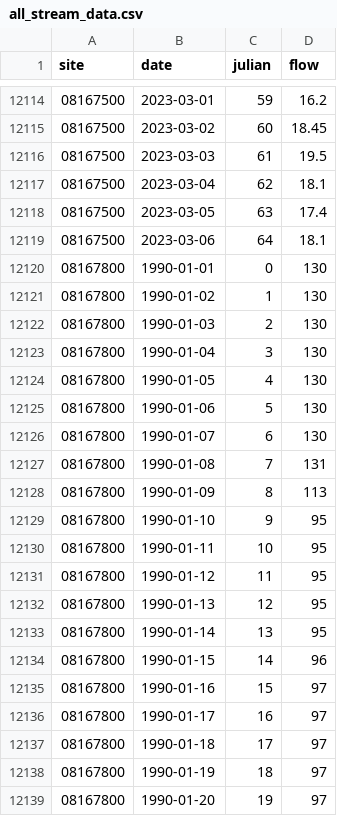
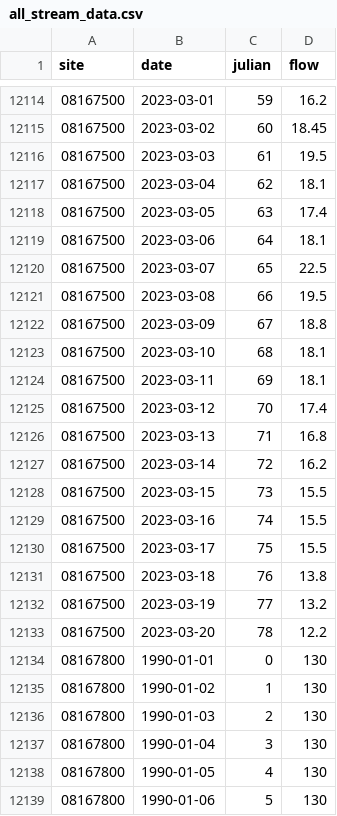
Before and after one commit to BoerneIoW/Boerne-Dashboard, a CSV file: boerne-water-supply/data/streamflow/all_stream_data.csv, drawn as a sheet; only a part is shown, gaps mark what is left out; the shorter side is filled out with more unchanged rows; the diff covers the shown part only; the diff names each change by its address in the sheet, - before the commit and + after, or states it on an @@ line.

```diff
--- a/boerne-water-supply/data/streamflow/all_stream_data.csv
+++ b/boerne-water-supply/data/streamflow/all_stream_data.csv
+row 12120: 08167500 | 2023-03-07 | 65 | 22.5
+row 12121: 08167500 | 2023-03-08 | 66 | 19.5
+row 12122: 08167500 | 2023-03-09 | 67 | 18.8
+row 12123: 08167500 | 2023-03-10 | 68 | 18.1
+row 12124: 08167500 | 2023-03-11 | 69 | 18.1
+row 12125: 08167500 | 2023-03-12 | 70 | 17.4
+row 12126: 08167500 | 2023-03-13 | 71 | 16.8
+row 12127: 08167500 | 2023-03-14 | 72 | 16.2
+row 12128: 08167500 | 2023-03-15 | 73 | 15.5
+row 12129: 08167500 | 2023-03-16 | 74 | 15.5
+row 12130: 08167500 | 2023-03-17 | 75 | 15.5
+row 12131: 08167500 | 2023-03-18 | 76 | 13.8
+row 12132: 08167500 | 2023-03-19 | 77 | 13.2
+row 12133: 08167500 | 2023-03-20 | 78 | 12.2
```
Also changed, not shown: 28 added rows elsewhere in this file, boerne-water-supply/data/demand/all_demand_cum.csv, boerne-water-supply/data/demand/all_reclaimed_percent_of_total.csv, 9 other files.
